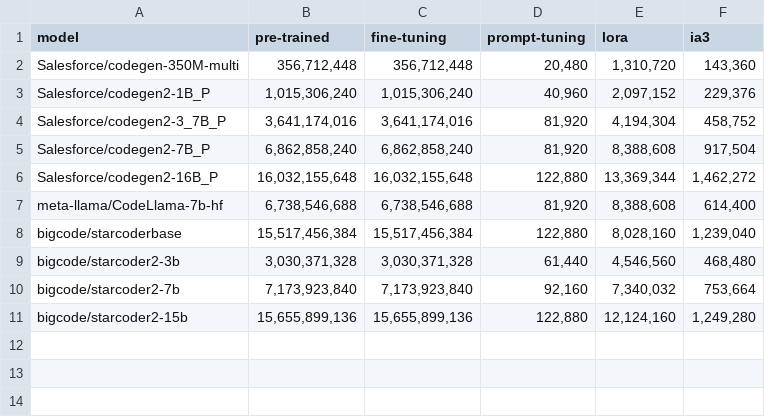
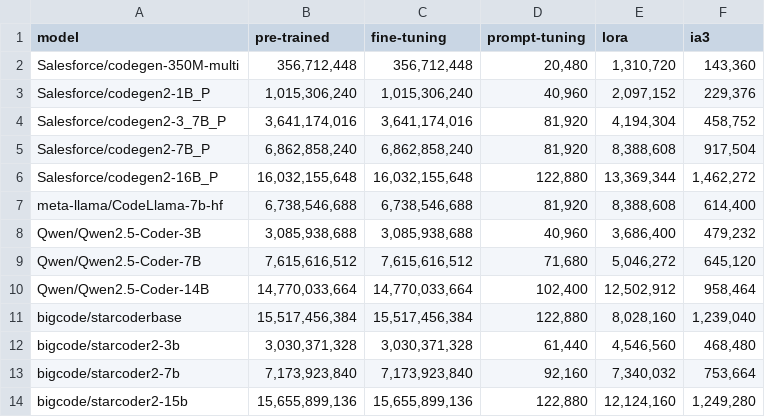
Before and after one commit to andstor/peft-unit-test-generation-replication-package, a CSV file: data/params_data.csv, drawn as a sheet.

Commit message:
Update params data with new models

```diff
--- a/data/params_data.csv
+++ b/data/params_data.csv
@@ -7,2 +7,5 @@ Salesforce/codegen2-16B_P,"16,032,155,648","16,032,155,648","122,880","13,369,34
 meta-llama/CodeLlama-7b-hf,"6,738,546,688","6,738,546,688","81,920","8,388,608","614,400"
+Qwen/Qwen2.5-Coder-3B,"3,085,938,688","3,085,938,688","40,960","3,686,400","479,232"
+Qwen/Qwen2.5-Coder-7B,"7,615,616,512","7,615,616,512","71,680","5,046,272","645,120"
+Qwen/Qwen2.5-Coder-14B,"14,770,033,664","14,770,033,664","102,400","12,502,912","958,464"
 bigcode/starcoderbase,"15,517,456,384","15,517,456,384","122,880","8,028,160","1,239,040"
```
